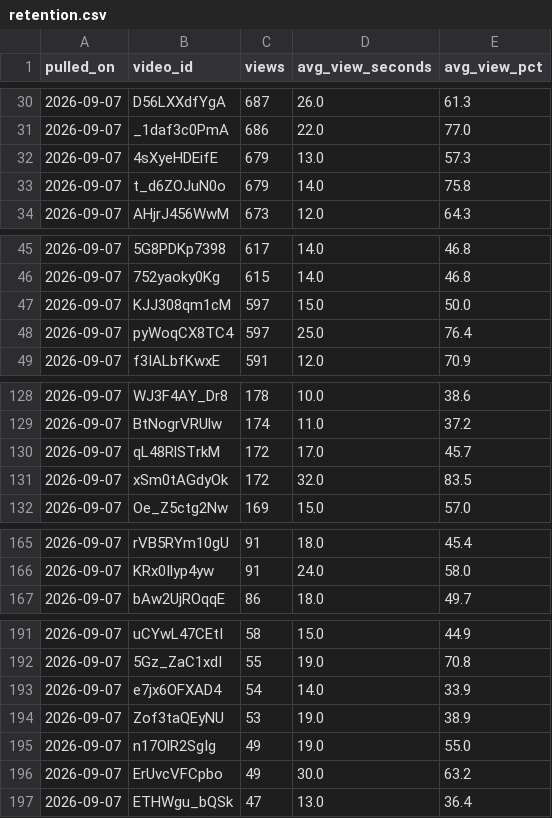
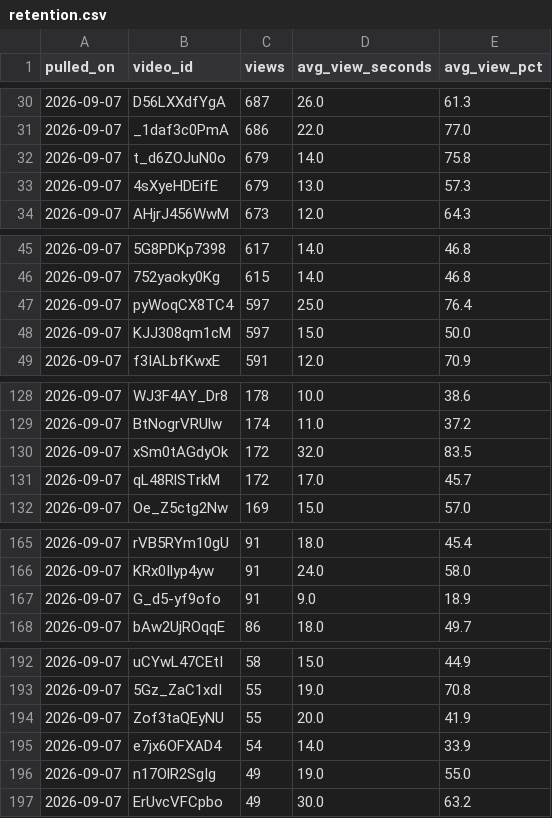
Before and after one commit to soicism2026-ex/stoic-bot, a CSV file: data/retention.csv, drawn as a sheet; only a part is shown, gaps mark what is left out; the diff covers the shown part only.

```diff
--- a/data/retention.csv
+++ b/data/retention.csv
@@ -31,4 +31,4 @@ pulled_on,video_id,views,avg_view_seconds,avg_view_pct
 2026-09-07,_1daf3c0PmA,686,22.0,77.0
+2026-09-07,t_d6ZOJuN0o,679,14.0,75.8
 2026-09-07,4sXyeHDEifE,679,13.0,57.3
-2026-09-07,t_d6ZOJuN0o,679,14.0,75.8
 2026-09-07,AHjrJ456WwM,673,12.0,64.3
@@ -46,4 +46,4 @@ pulled_on,video_id,views,avg_view_seconds,avg_view_pct
 2026-09-07,752yaoky0Kg,615,14.0,46.8
+2026-09-07,pyWoqCX8TC4,597,25.0,76.4
 2026-09-07,KJJ308qm1cM,597,15.0,50.0
-2026-09-07,pyWoqCX8TC4,597,25.0,76.4
 2026-09-07,f3IALbfKwxE,591,12.0,70.9
@@ -129,4 +129,4 @@ pulled_on,video_id,views,avg_view_seconds,avg_view_pct
 2026-09-07,BtNogrVRUlw,174,11.0,37.2
+2026-09-07,xSm0tAGdyOk,172,32.0,83.5
 2026-09-07,qL48RlSTrkM,172,17.0,45.7
-2026-09-07,xSm0tAGdyOk,172,32.0,83.5
 2026-09-07,Oe_Z5ctg2Nw,169,15.0,57.0
@@ -166,2 +166,3 @@ pulled_on,video_id,views,avg_view_seconds,avg_view_pct
 2026-09-07,KRx0Ilyp4yw,91,24.0,58.0
+2026-09-07,G_d5-yf9ofo,91,9.0,18.9
 2026-09-07,bAw2UjROqqE,86,18.0,49.7
@@ -192,6 +193,5 @@ pulled_on,video_id,views,avg_view_seconds,avg_view_pct
 2026-09-07,5Gz_ZaC1xdI,55,19.0,70.8
+2026-09-07,Zof3taQEyNU,55,20.0,41.9
 2026-09-07,e7jx6OFXAD4,54,14.0,33.9
-2026-09-07,Zof3taQEyNU,53,19.0,38.9
 2026-09-07,n17OlR2SgIg,49,19.0,55.0
 2026-09-07,ErUvcVFCpbo,49,30.0,63.2
-2026-09-07,ETHWgu_bQSk,47,13.0,36.4
```
Also changed, not shown: 1 moved row elsewhere in this file, data/channel_stats.csv, data/retention_curves.csv, 1 other file.
